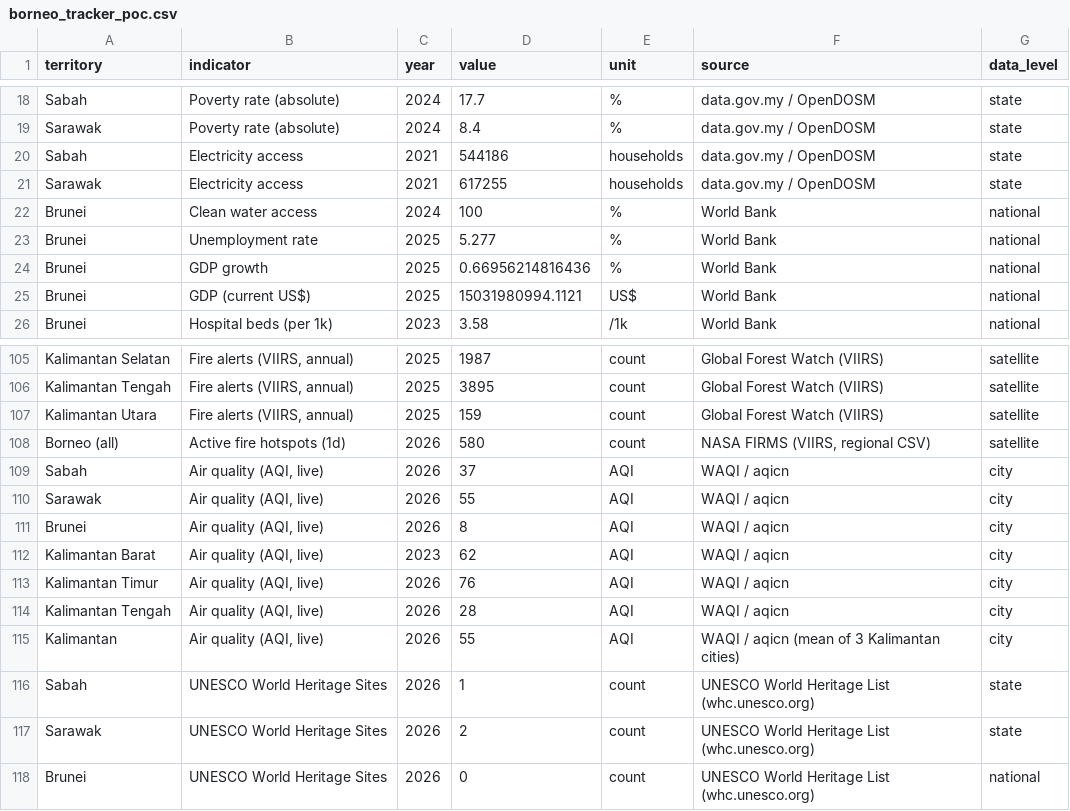
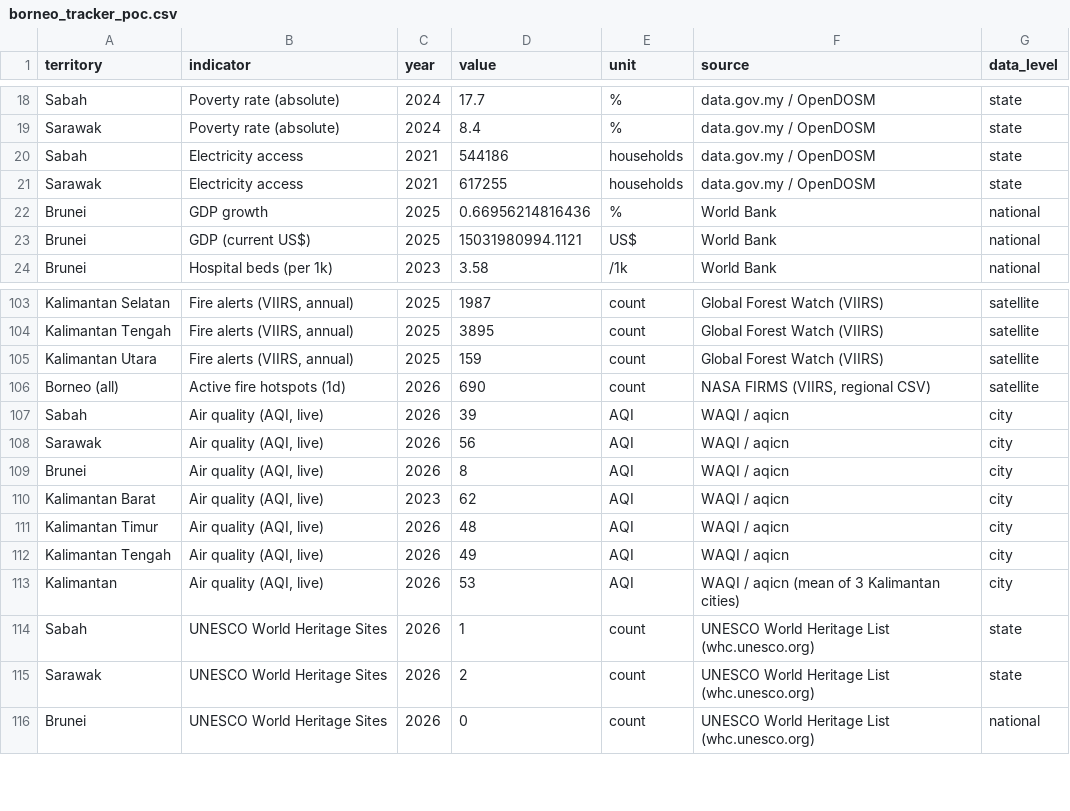
Before and after one commit to angelyong/Borneo_Tracker, a CSV file: borneo_tracker_poc.csv, drawn as a sheet; only a part is shown, gaps mark what is left out.

```diff
--- a/borneo_tracker_poc.csv
+++ b/borneo_tracker_poc.csv
@@ -21,4 +21,2 @@ Sabah,Electricity access,2021,544186,households,data.gov.my / OpenDOSM,state
 Sarawak,Electricity access,2021,617255,households,data.gov.my / OpenDOSM,state
-Brunei,Clean water access,2024,100,%,World Bank,national
-Brunei,Unemployment rate,2025,5.277,%,World Bank,national
 Brunei,GDP growth,2025,0.66956214816436,%,World Bank,national
@@ -107,10 +105,10 @@ Kalimantan Tengah,"Fire alerts (VIIRS, annual)",2025,3895,count,Global Forest Wa
 Kalimantan Utara,"Fire alerts (VIIRS, annual)",2025,159,count,Global Forest Watch (VIIRS),satellite
-Borneo (all),Active fire hotspots (1d),2026,580,count,"NASA FIRMS (VIIRS, regional CSV)",satellite
-Sabah,"Air quality (AQI, live)",2026,37,AQI,WAQI / aqicn,city
-Sarawak,"Air quality (AQI, live)",2026,55,AQI,WAQI / aqicn,city
+Borneo (all),Active fire hotspots (1d),2026,690,count,"NASA FIRMS (VIIRS, regional CSV)",satellite
+Sabah,"Air quality (AQI, live)",2026,39,AQI,WAQI / aqicn,city
+Sarawak,"Air quality (AQI, live)",2026,56,AQI,WAQI / aqicn,city
 Brunei,"Air quality (AQI, live)",2026,8,AQI,WAQI / aqicn,city
 Kalimantan Barat,"Air quality (AQI, live)",2023,62,AQI,WAQI / aqicn,city
-Kalimantan Timur,"Air quality (AQI, live)",2026,76,AQI,WAQI / aqicn,city
-Kalimantan Tengah,"Air quality (AQI, live)",2026,28,AQI,WAQI / aqicn,city
-Kalimantan,"Air quality (AQI, live)",2026,55,AQI,WAQI / aqicn (mean of 3 Kalimantan cities),city
+Kalimantan Timur,"Air quality (AQI, live)",2026,48,AQI,WAQI / aqicn,city
+Kalimantan Tengah,"Air quality (AQI, live)",2026,49,AQI,WAQI / aqicn,city
+Kalimantan,"Air quality (AQI, live)",2026,53,AQI,WAQI / aqicn (mean of 3 Kalimantan cities),city
 Sabah,UNESCO World Heritage Sites,2026,1,count,UNESCO World Heritage List (whc.unesco.org),state
```
Also changed, not shown: borneo_tracker_history.csv, 2 other files.
